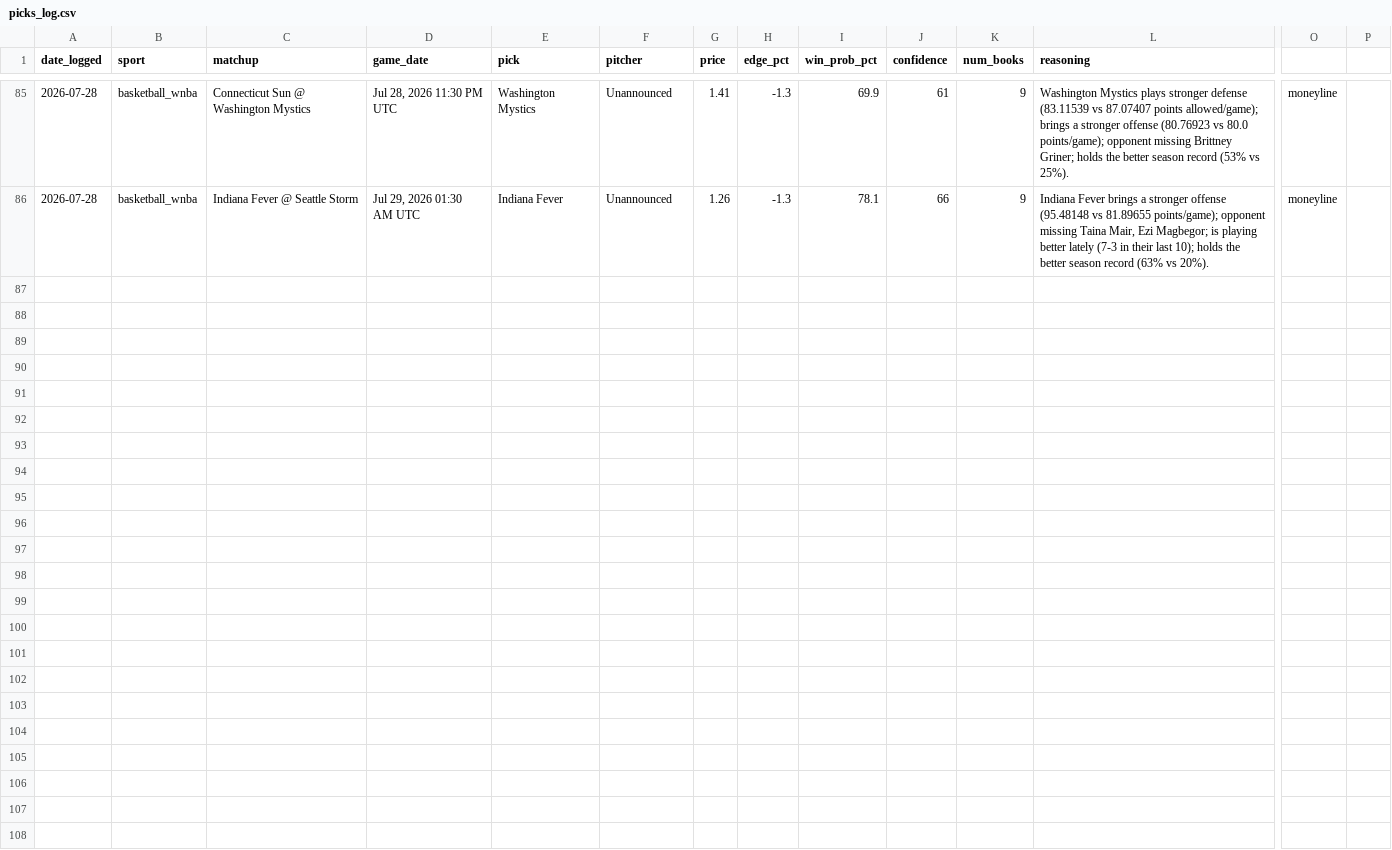
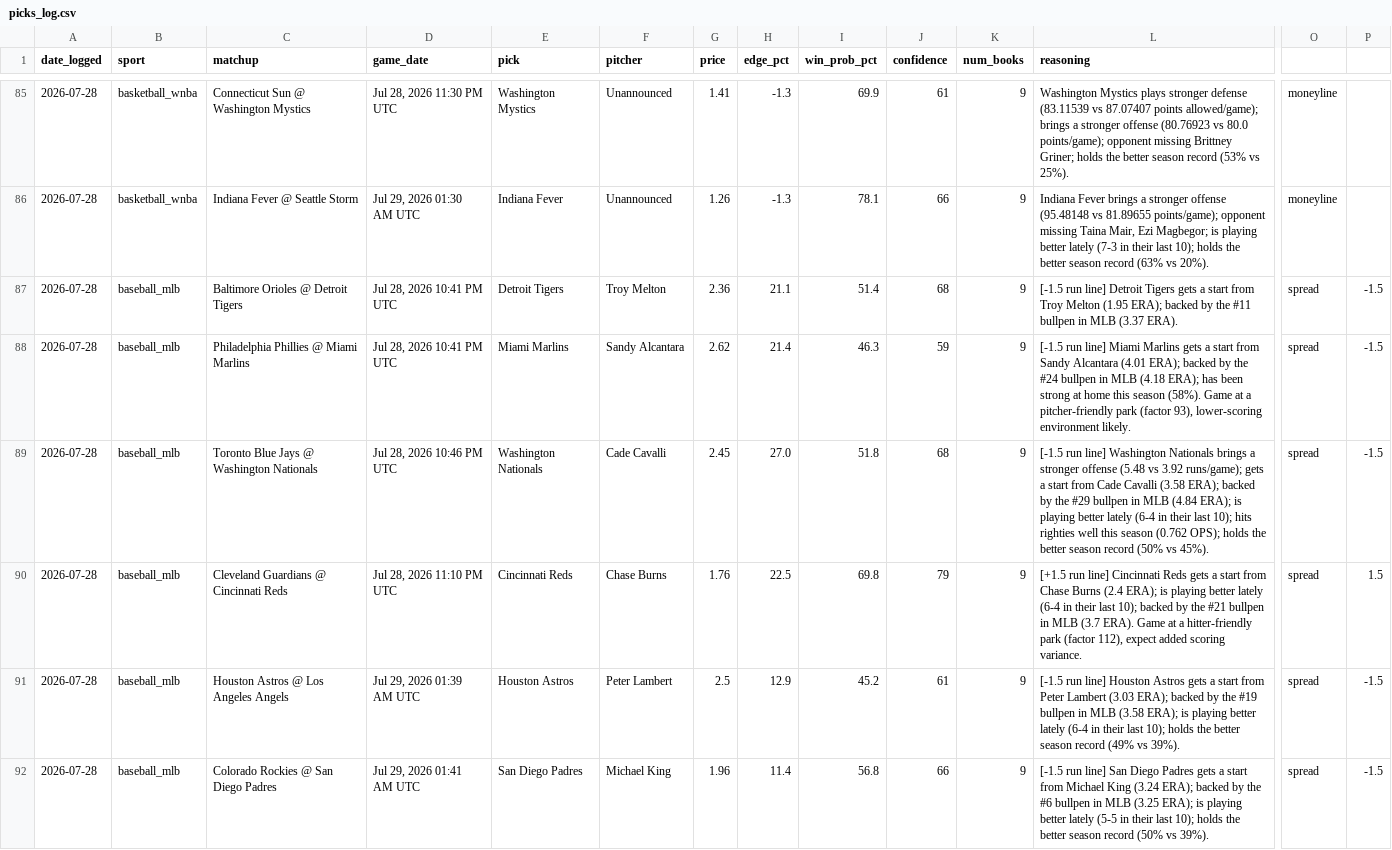
Before and after one commit to alev-12/betting-bot-showcase, a CSV file: picks_log.csv, drawn as a sheet; only a part is shown, gaps mark what is left out; rows hold the shown columns only; the diff names each change by its address in the sheet, - before the commit and + after, or states it on an @@ line.

```diff
--- a/picks_log.csv
+++ b/picks_log.csv
+row 87: 2026-07-28 | baseball_mlb | Baltimore Orioles @ Detroit Tigers | Jul 28, 2026 10:41 PM UTC | Detroit Tigers | Troy Melton | 2.36 | 21.1 | 51.4 | 68 | 9 | [-1.5 run line] Detroit Tigers gets a start from Troy Melton (1.95 ERA); backed by the #11 bullpen in MLB (3.37 ERA). | spread | -1.5
+row 88: 2026-07-28 | baseball_mlb | Philadelphia Phillies @ Miami Marlins | Jul 28, 2026 10:41 PM UTC | Miami Marlins | Sandy Alcantara | 2.62 | 21.4 | 46.3 | 59 | 9 | [-1.5 run line] Miami Marlins gets a start from Sandy Alcantara (4.01 ERA); backed by the #24 bullpen in MLB (4.18 ERA); has been strong at home this season (58%). Game at a pitcher-friendly park (factor 93), lower-scoring environment likely. | spread | -1.5
+row 89: 2026-07-28 | baseball_mlb | Toronto Blue Jays @ Washington Nationals | Jul 28, 2026 10:46 PM UTC | Washington Nationals | Cade Cavalli | 2.45 | 27.0 | 51.8 | 68 | 9 | [-1.5 run line] Washington Nationals brings a stronger offense (5.48 vs 3.92 runs/game); gets a start from Cade Cavalli (3.58 ERA); backed by the #29 bullpen in MLB (4.84 ERA); is playing better lately (6-4 in their last 10); hits righties well this season (0.762 OPS); holds the better season record (50% vs 45%). | spread | -1.5
+row 90: 2026-07-28 | baseball_mlb | Cleveland Guardians @ Cincinnati Reds | Jul 28, 2026 11:10 PM UTC | Cincinnati Reds | Chase Burns | 1.76 | 22.5 | 69.8 | 79 | 9 | [+1.5 run line] Cincinnati Reds gets a start from Chase Burns (2.4 ERA); is playing better lately (6-4 in their last 10); backed by the #21 bullpen in MLB (3.7 ERA). Game at a hitter-friendly park (factor 112), expect added scoring variance. | spread | 1.5
+row 91: 2026-07-28 | baseball_mlb | Houston Astros @ Los Angeles Angels | Jul 29, 2026 01:39 AM UTC | Houston Astros | Peter Lambert | 2.5 | 12.9 | 45.2 | 61 | 9 | [-1.5 run line] Houston Astros gets a start from Peter Lambert (3.03 ERA); backed by the #19 bullpen in MLB (3.58 ERA); is playing better lately (6-4 in their last 10); holds the better season record (49% vs 39%). | spread | -1.5
+row 92: 2026-07-28 | baseball_mlb | Colorado Rockies @ San Diego Padres | Jul 29, 2026 01:41 AM UTC | San Diego Padres | Michael King | 1.96 | 11.4 | 56.8 | 66 | 9 | [-1.5 run line] San Diego Padres gets a start from Michael King (3.24 ERA); backed by the #6 bullpen in MLB (3.25 ERA); is playing better lately (5-5 in their last 10); holds the better season record (50% vs 39%). | spread | -1.5
```
